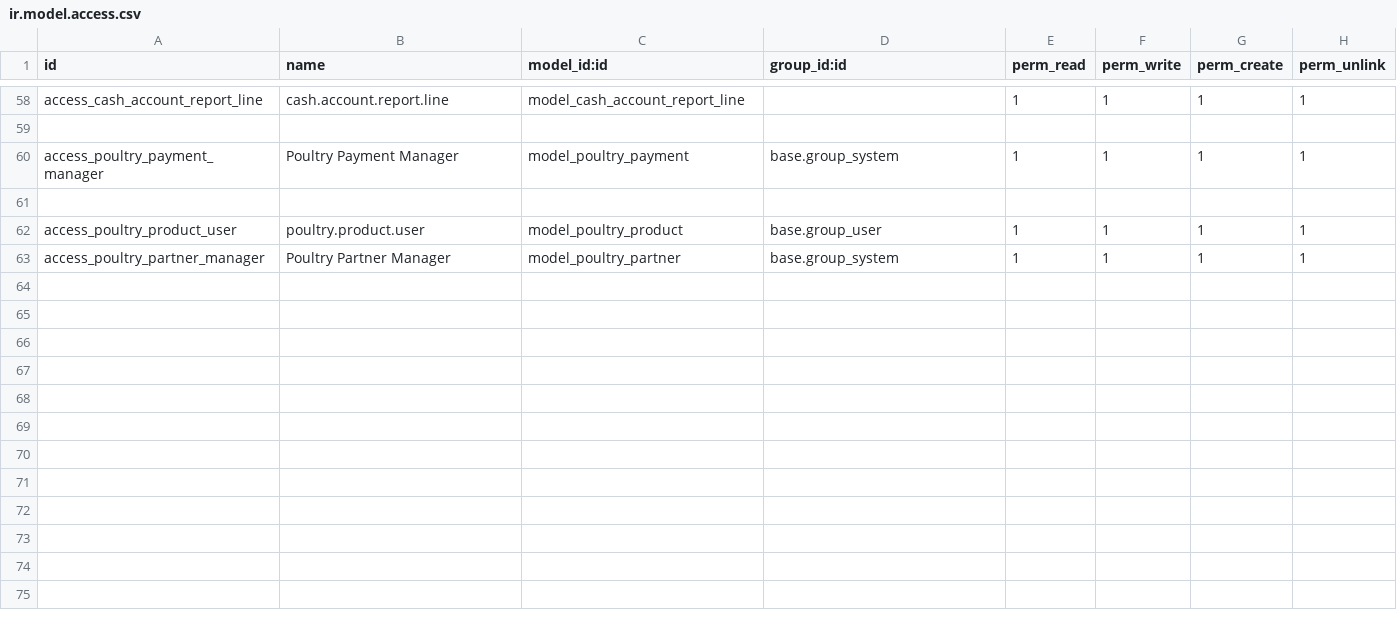
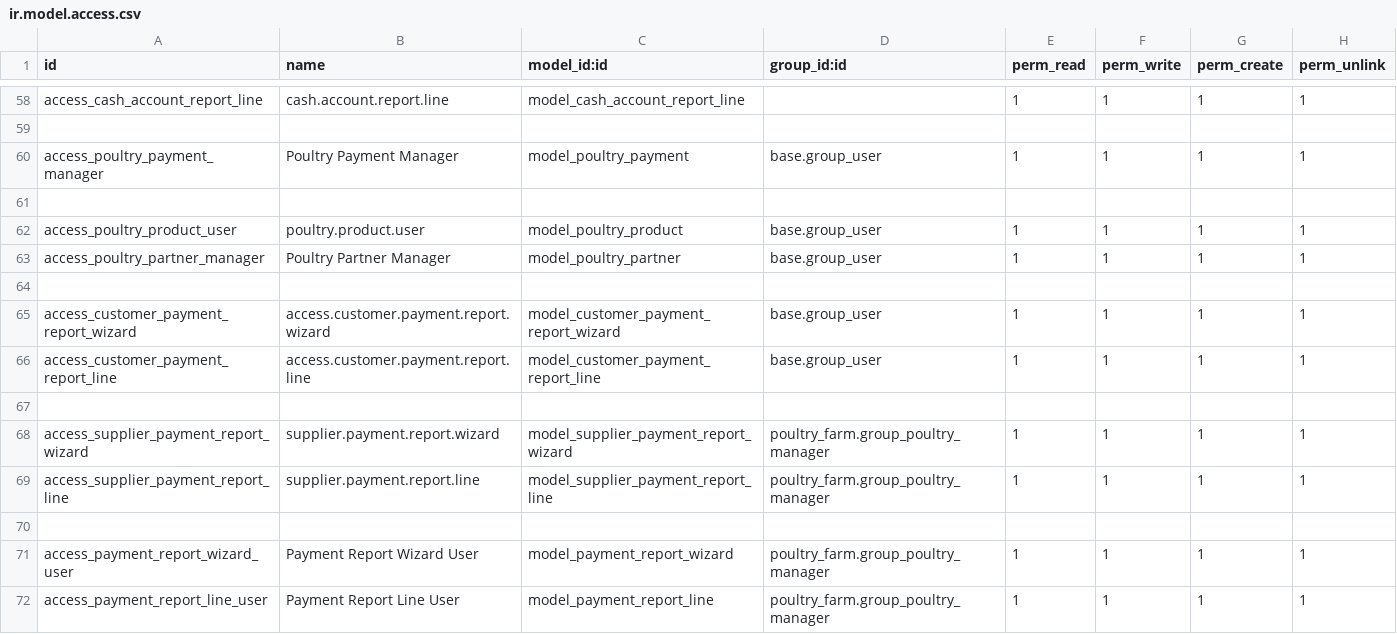
Before and after one commit to Nasratullah-Shafiq/poultry_farm, a CSV file: security/ir.model.access.csv, drawn as a sheet; only a part is shown, gaps mark what is left out.

Commit message:
feat: Update access rights and add new payment report wizards
- Changed access rights for Poultry Payment Manager and Poultry Partner Manager to base.group_user.
- Added new access rights for Customer Payment Report Wizard and Supplier Payment Report Wizard.
- Enhanced search panels in purchase and sales views to include Product Type and Supplier fields.
- Introduced new wizards for Customer Payment Report and Supplier Payment Report with necessary fields and validations.
- Implemented logic to generate reports based on selected criteria in the new wizards.
- Created corresponding views for the new payment report wizards, including form and action definitions.

```diff
--- a/security/ir.model.access.csv
+++ b/security/ir.model.access.csv
@@ -59,5 +59,14 @@ access_cash_account_report_line,cash.account.report.line,model_cash_account_repo
 
-access_poultry_payment_manager,Poultry Payment Manager,model_poultry_payment,base.group_system,1,1,1,1
+access_poultry_payment_manager,Poultry Payment Manager,model_poultry_payment,base.group_user,1,1,1,1
 
 access_poultry_product_user,poultry.product.user,model_poultry_product,base.group_user,1,1,1,1
-access_poultry_partner_manager,Poultry Partner Manager,model_poultry_partner,base.group_system,1,1,1,1
+access_poultry_partner_manager,Poultry Partner Manager,model_poultry_partner,base.group_user,1,1,1,1
+
+access_customer_payment_report_wizard,access.customer.payment.report.wizard,model_customer_payment_report_wizard,base.group_user,1,1,1,1
+access_customer_payment_report_line,access.customer.payment.report.line,model_customer_payment_report_line,base.group_user,1,1,1,1
+
+access_supplier_payment_report_wizard,supplier.payment.report.wizard,model_supplier_payment_report_wizard,poultry_farm.group_poultry_manager,1,1,1,1
+access_supplier_payment_report_line,supplier.payment.report.line,model_supplier_payment_report_line,poultry_farm.group_poultry_manager,1,1,1,1
+
+access_payment_report_wizard_user,Payment Report Wizard User,model_payment_report_wizard,poultry_farm.group_poultry_manager,1,1,1,1
+access_payment_report_line_user,Payment Report Line User,model_payment_report_line,poultry_farm.group_poultry_manager,1,1,1,1
```
Also changed, not shown: 16 other files.
